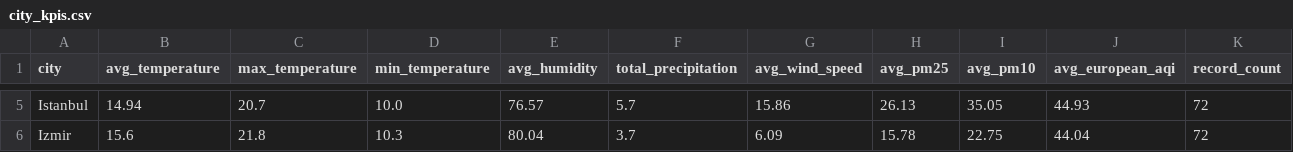
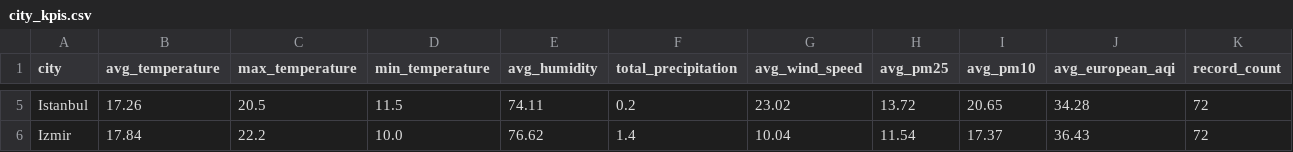
Before and after one commit to furkankucuk61/turkey-weather-analytics, a CSV file: reports/city_kpis.csv, drawn as a sheet; only a part is shown, gaps mark what is left out; the diff covers the shown part only; the diff names each change by its address in the sheet, - before the commit and + after, or states it on an @@ line.

```diff
--- a/reports/city_kpis.csv
+++ b/reports/city_kpis.csv
-B5 (avg_temperature): 14.94
+B5 (avg_temperature): 17.26
-C5 (max_temperature): 20.7
+C5 (max_temperature): 20.5
-D5 (min_temperature): 10.0
+D5 (min_temperature): 11.5
-E5 (avg_humidity): 76.57
+E5 (avg_humidity): 74.11
-F5 (total_precipitation): 5.7
+F5 (total_precipitation): 0.2
-G5 (avg_wind_speed): 15.86
+G5 (avg_wind_speed): 23.02
-H5 (avg_pm25): 26.13
+H5 (avg_pm25): 13.72
-I5 (avg_pm10): 35.05
+I5 (avg_pm10): 20.65
-J5 (avg_european_aqi): 44.93
+J5 (avg_european_aqi): 34.28
-B6 (avg_temperature): 15.6
+B6 (avg_temperature): 17.84
-C6 (max_temperature): 21.8
+C6 (max_temperature): 22.2
-D6 (min_temperature): 10.3
+D6 (min_temperature): 10.0
-E6 (avg_humidity): 80.04
+E6 (avg_humidity): 76.62
-F6 (total_precipitation): 3.7
+F6 (total_precipitation): 1.4
-G6 (avg_wind_speed): 6.09
+G6 (avg_wind_speed): 10.04
-H6 (avg_pm25): 15.78
+H6 (avg_pm25): 11.54
-I6 (avg_pm10): 22.75
+I6 (avg_pm10): 17.37
-J6 (avg_european_aqi): 44.04
+J6 (avg_european_aqi): 36.43
```
Also changed, not shown: 27 edited cells elsewhere in this file, data/processed/cleaned_weather_air_quality.csv, data/processed/turkey_weather_air_quality.csv, 17 other files.
